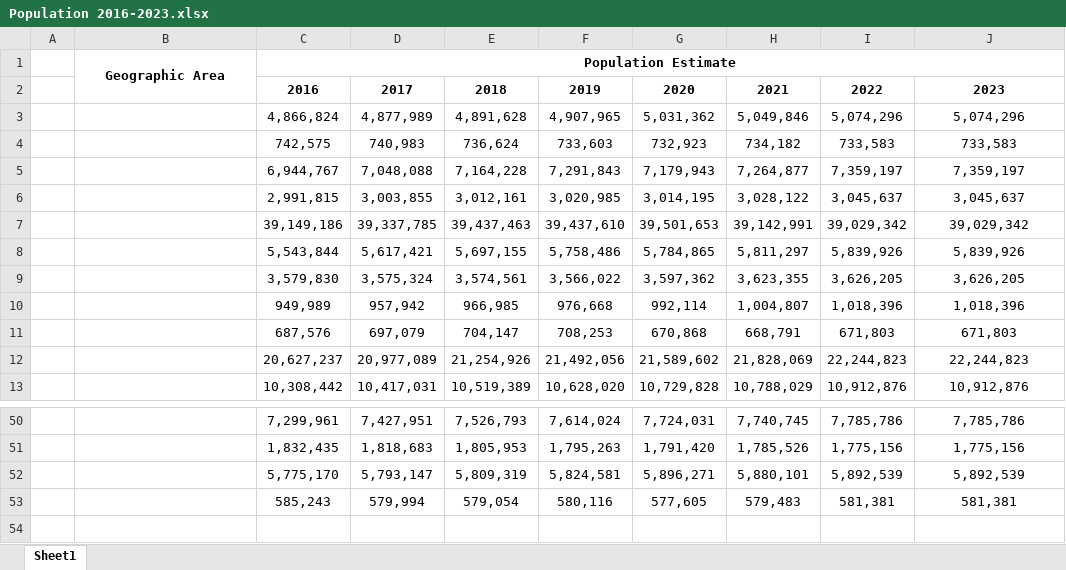
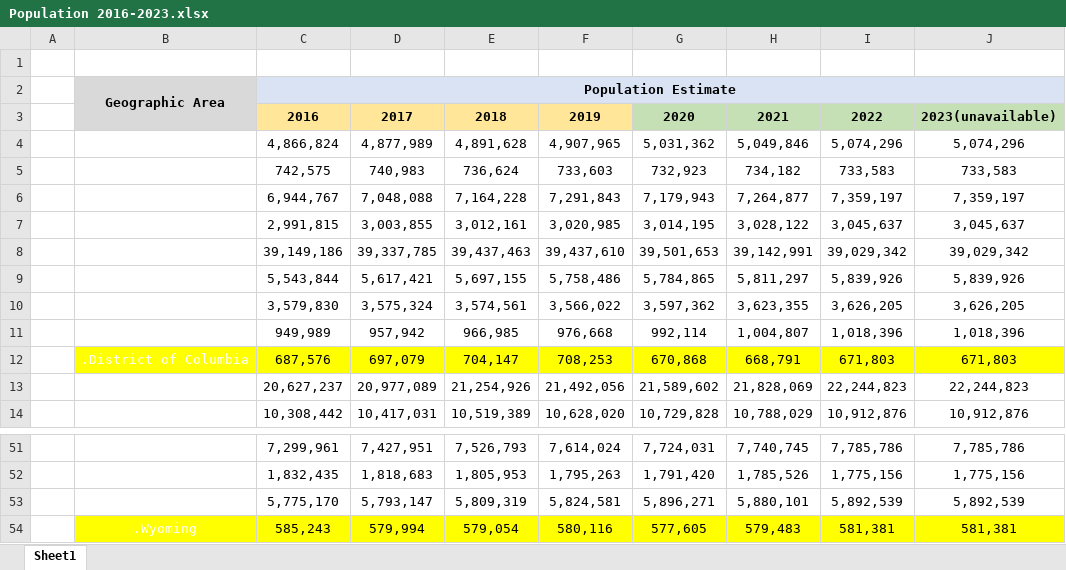
Before and after one commit to nasseralbalawi/Capstone-INFO-698, an Excel workbook: Dataset/Population 2016-2023.xlsx, sheet Sheet1, drawn as a sheet; only a part is shown, gaps mark what is left out; values as stored, in another font and other column widths than the file's, no borders; addresses are those after the commit; the diff names each change by its address in the sheet, - before the commit and + after, or states it on an @@ line.

Commit message:
Add files via upload

```diff
--- a/Dataset/Population 2016-2023.xlsx (sheet Sheet1)
+++ b/Dataset/Population 2016-2023.xlsx (sheet Sheet1)
+row 1: (empty)
-B2:B3 fill: none
+B2:B3 fill: #D9D9D9
-C2:J2 fill: none
+C2:J2 fill: #DAE3F3
-C3:F3 fill: none
+C3:F3 fill: #FFE699
-G3:J3 fill: none
+G3:J3 fill: #C5E0B4
-J3: 2023
+J3: 2023(unavailable)
-B12:J12 fill: none
+B12:J12 fill: #FFFF00
-B54:J54 fill: none
+B54:J54 fill: #FFFF00
```
